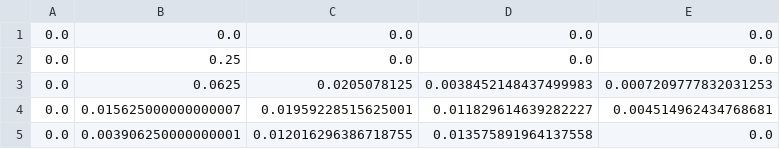
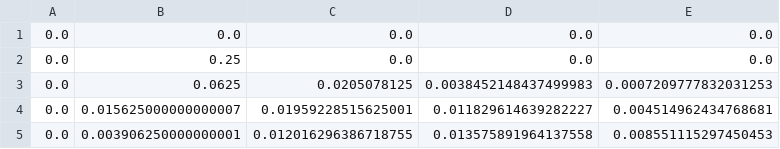
Before and after one commit to augustoteixeira/bootstrap, a CSV file: rust/src/table_0.csv, drawn as a sheet.

```diff
--- a/rust/src/table_0.csv
+++ b/rust/src/table_0.csv
@@ -4,2 +4,2 @@
 0.0,0.015625000000000007,0.01959228515625001,0.011829614639282227,0.004514962434768681
-0.0,0.003906250000000001,0.012016296386718755,0.013575891964137558,0.0
+0.0,0.003906250000000001,0.012016296386718755,0.013575891964137558,0.008551115297450453
```
Also changed, not shown: rust/analysis/frobose.csv, rust/src/table_1.csv, 19 other files.
